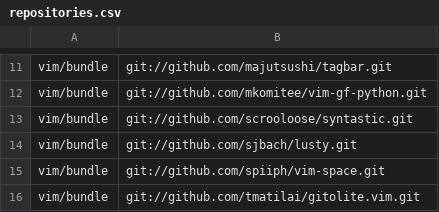
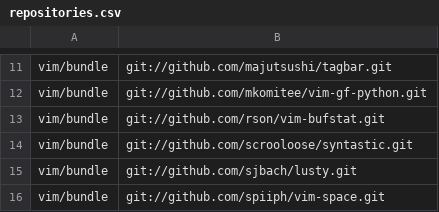
Before and after one commit to mkomitee/dotfiles, a CSV file: repositories.csv, drawn as a sheet; only a part is shown, gaps mark what is left out; the shorter side is filled out with more unchanged rows.

```diff
--- a/repositories.csv
+++ b/repositories.csv
@@ -12,2 +12,3 @@ vim/bundle,git://github.com/majutsushi/tagbar.git
 vim/bundle,git://github.com/mkomitee/vim-gf-python.git
+vim/bundle,git://github.com/rson/vim-bufstat.git
 vim/bundle,git://github.com/scrooloose/syntastic.git
```
Also changed, not shown: 1 other file.
